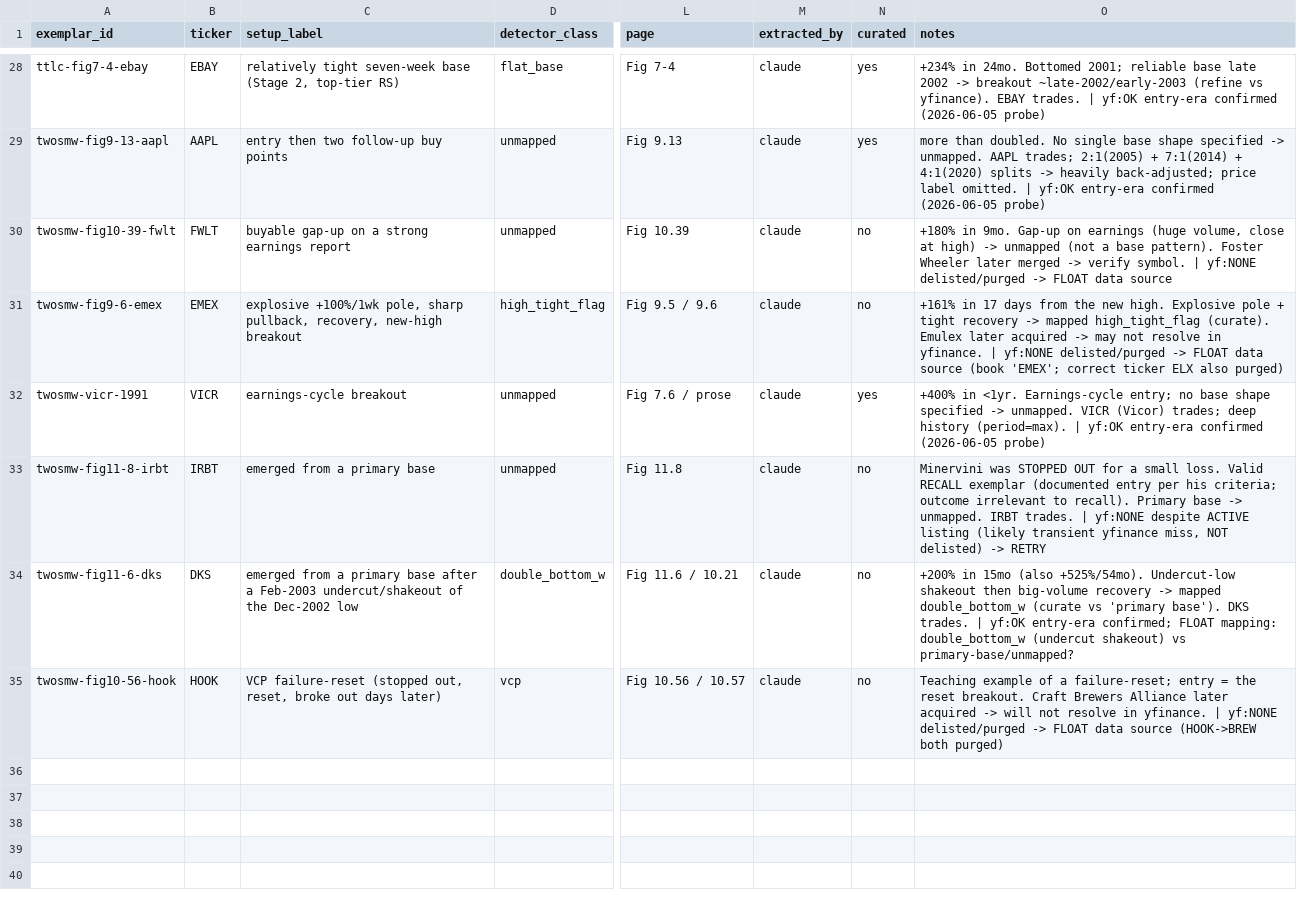
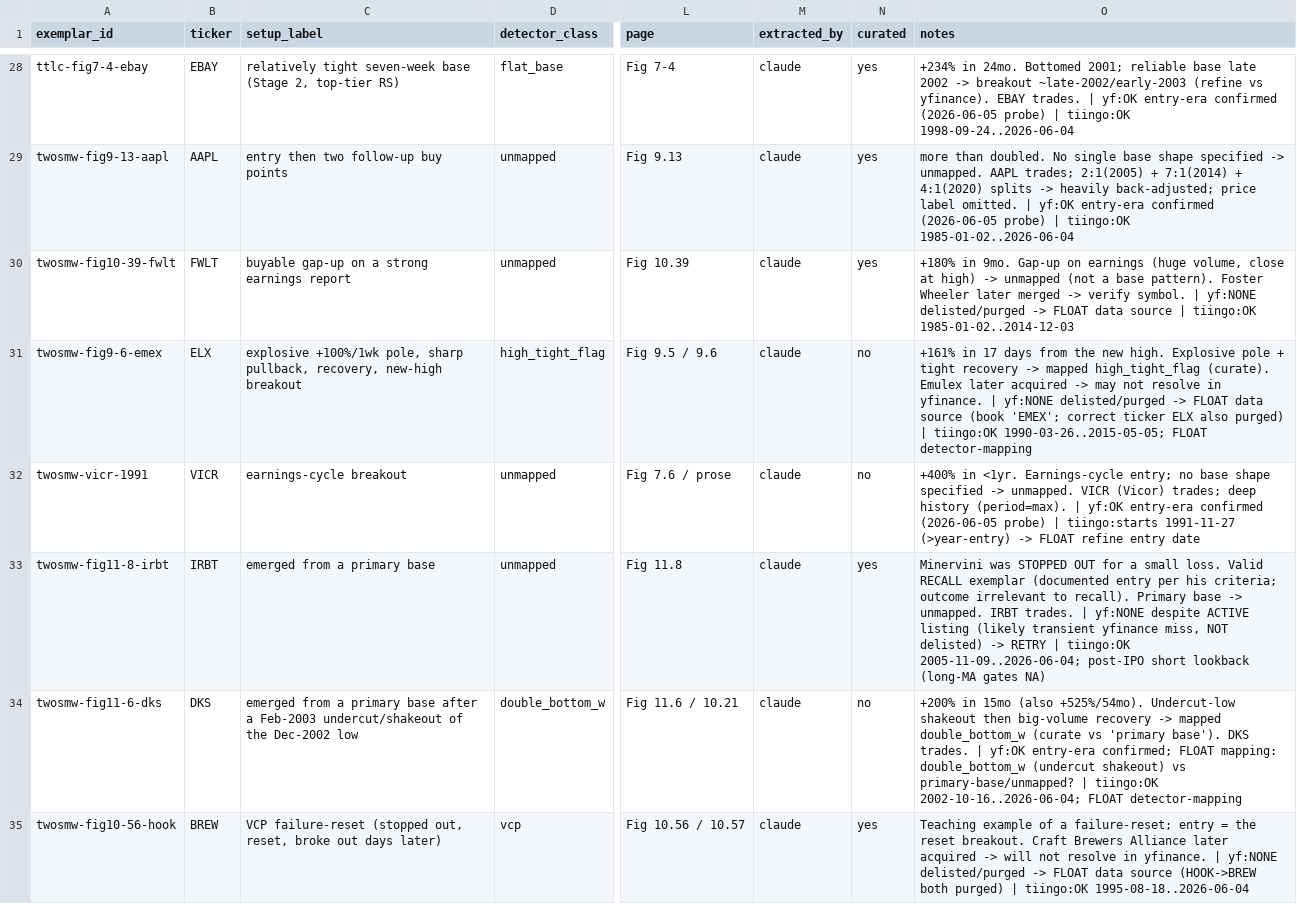
Before and after one commit to rwsmythe/swing-trading, a CSV file: research/data/minervini-exemplars.csv, drawn as a sheet; only a part is shown, gaps mark what is left out; the diff covers the shown part only; the diff names each change by its address in the sheet, - before the commit and + after, or states it on an @@ line.

Commit message:
feat(research): Tiingo EOD harness + curate exemplars onto one bias-free source
Add research/harness/minervini_exemplar_recall/{tiingo_pull,qa_compare}.py
(no swing/ imports). tiingo_pull pulls daily OHLCV per exemplar into a gitignored
archive (research/data/tiingo/ -- Tiingo "Internal Use Only" license, not
committed). qa_compare renders split-adjusted Tiingo candles vs the book figure
per exemplar for the operator visual gate (qa/*.png gitignored; the qa/README.md
pairing manifest is tracked).

Curation: Tiingo as a single survivorship-bias-free source lifts curated=yes to
26/34 (from 16) -- 13 of 18 delisted recovered (GRA, PCYC, VCI, ARNA, SWN, JNPR,
YHOO, FWLT, ELX, IRBT, BREW, QSII, BODY). Pulling the real bars exposed VIVO/USG
as metadata-only reuse (actual data starts 2016/2021). Spot-validated YHOO and
BREW against the book figures. Ticker swaps EMEX->ELX, HOOK->BREW.

Still floated (8): no-entry-era FSII/KCP/VIVO/USG/TROY (need a delisted source or
exclude); detector-mapping DKS + ELX(HTF); VICR (refine entry date). The Stooq
bulk dump, raw Tiingo bars, QA PNGs, and local API keys are all gitignored.

```diff
--- a/research/data/minervini-exemplars.csv
+++ b/research/data/minervini-exemplars.csv
-O28 (notes): …(2026-06-05 probe)
+O28 (notes): …(2026-06-05 probe) | tiingo:OK 1998-09-24..2026-06-04
-O29 (notes): …(2026-06-05 probe)
+O29 (notes): …(2026-06-05 probe) | tiingo:OK 1985-01-02..2026-06-04
-N30 (curated): no
+N30 (curated): yes
-O30 (notes): …data source
+O30 (notes): …data source | tiingo:OK 1985-01-02..2014-12-03
-B31 (ticker): EMEX
+B31 (ticker): ELX
-O31 (notes): …also purged)
+O31 (notes): …also purged) | tiingo:OK 1990-03-26..2015-05-05; FLOAT detector-mapping
-N32 (curated): yes
+N32 (curated): no
-O32 (notes): …(2026-06-05 probe)
+O32 (notes): …(2026-06-05 probe) | tiingo:starts 1991-11-27 (>year-entry) -> FLOAT refine entry date
-N33 (curated): no
+N33 (curated): yes
-O33 (notes): …-> RETRY
+O33 (notes): …-> RETRY | tiingo:OK 2005-11-09..2026-06-04; post-IPO short lookback (long-MA gates NA)
-O34 (notes): …vs primary-base/unmapped?
+O34 (notes): …vs primary-base/unmapped? | tiingo:OK 2002-10-16..2026-06-04; FLOAT detector-mapping
-B35 (ticker): HOOK
+B35 (ticker): BREW
-N35 (curated): no
+N35 (curated): yes
-O35 (notes): …both purged)
+O35 (notes): …both purged) | tiingo:OK 1995-08-18..2026-06-04
```
Also changed, not shown: 35 edited cells elsewhere in this file, 5 other files.
